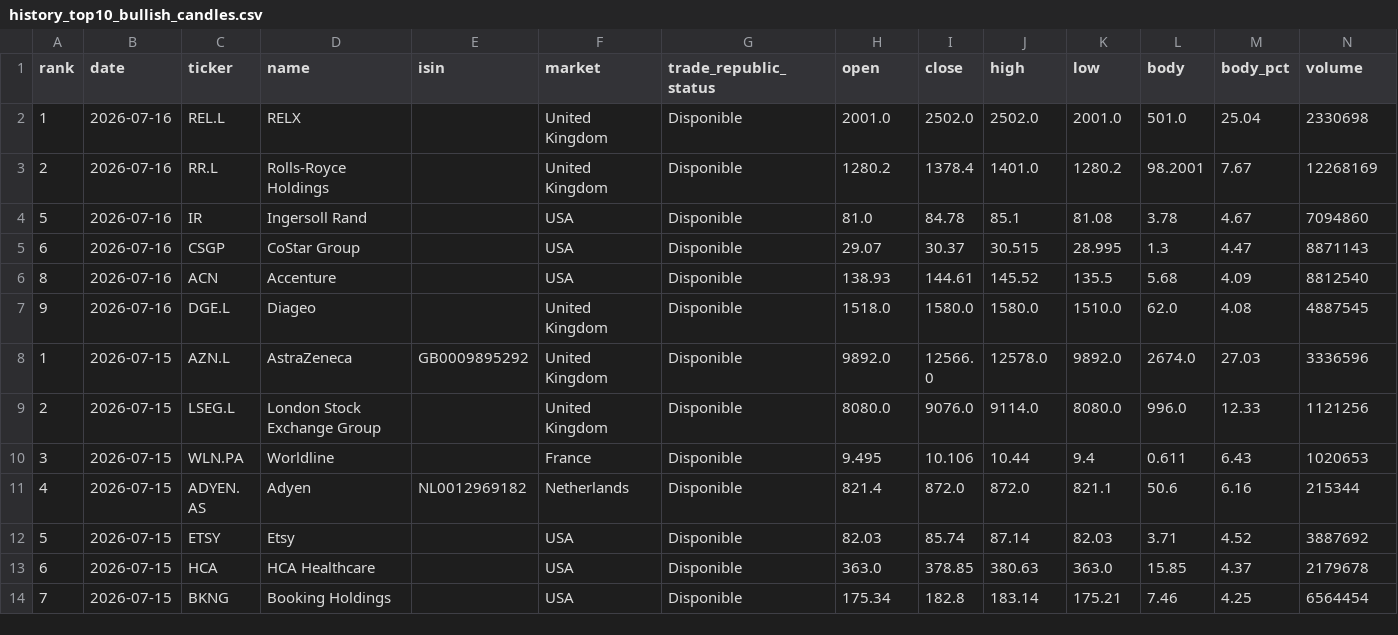
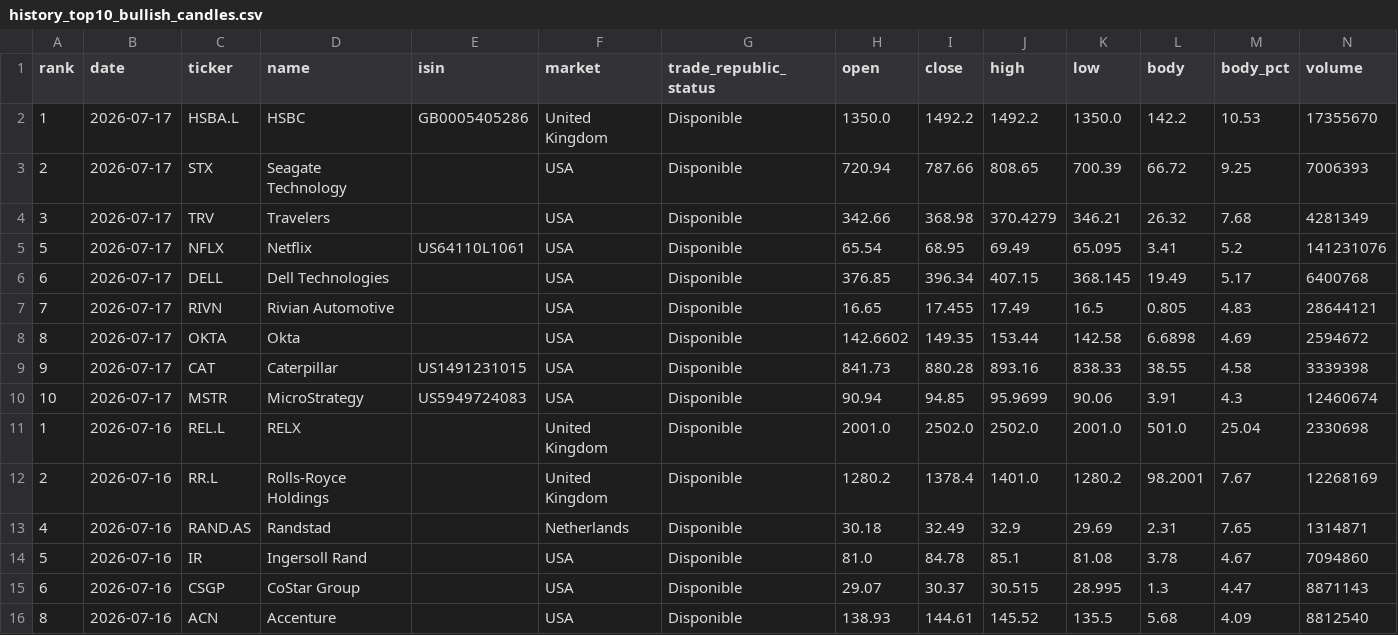
Before and after one commit to instialejandro-stack/stock-candle-scanner-actions, a CSV file: output/history_top10_bullish_candles.csv, drawn as a sheet; only a part is shown; the shorter side is filled out with more unchanged rows; the diff names each change by its address in the sheet, - before the commit and + after, or states it on an @@ line.

```diff
--- a/output/history_top10_bullish_candles.csv
+++ b/output/history_top10_bullish_candles.csv
+row 2: 1 | 2026-07-17 | HSBA.L | HSBC | GB0005405286 | United Kingdom | Disponible | 1350.0 | 1492.2 | 1492.2 | 1350.0 | 142.2 | 10.53 | 17355670
+row 3: 2 | 2026-07-17 | STX | Seagate Technology |  | USA | Disponible | 720.94 | 787.66 | 808.65 | 700.39 | 66.72 | 9.25 | 7006393
+row 4: 3 | 2026-07-17 | TRV | Travelers |  | USA | Disponible | 342.66 | 368.98 | 370.4279 | 346.21 | 26.32 | 7.68 | 4281349
+row 5: 5 | 2026-07-17 | NFLX | Netflix | US64110L1061 | USA | Disponible | 65.54 | 68.95 | 69.49 | 65.095 | 3.41 | 5.2 | 141231076
+row 6: 6 | 2026-07-17 | DELL | Dell Technologies |  | USA | Disponible | 376.85 | 396.34 | 407.15 | 368.145 | 19.49 | 5.17 | 6400768
+row 7: 7 | 2026-07-17 | RIVN | Rivian Automotive |  | USA | Disponible | 16.65 | 17.455 | 17.49 | 16.5 | 0.805 | 4.83 | 28644121
+row 8: 8 | 2026-07-17 | OKTA | Okta |  | USA | Disponible | 142.6602 | 149.35 | 153.44 | 142.58 | 6.6898 | 4.69 | 2594672
+row 9: 9 | 2026-07-17 | CAT | Caterpillar | US1491231015 | USA | Disponible | 841.73 | 880.28 | 893.16 | 838.33 | 38.55 | 4.58 | 3339398
+row 10: 10 | 2026-07-17 | MSTR | MicroStrategy | US5949724083 | USA | Disponible | 90.94 | 94.85 | 95.9699 | 90.06 | 3.91 | 4.3 | 12460674
+row 13: 4 | 2026-07-16 | RAND.AS | Randstad |  | Netherlands | Disponible | 30.18 | 32.49 | 32.9 | 29.69 | 2.31 | 7.65 | 1314871
```
Also changed, not shown: output/history_intraday_candidates.csv, output/intraday_candidates.csv, 2 other files.
